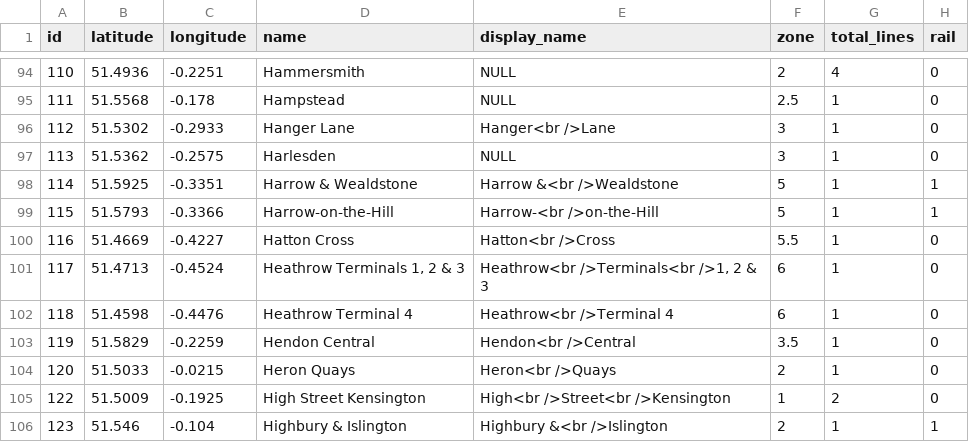
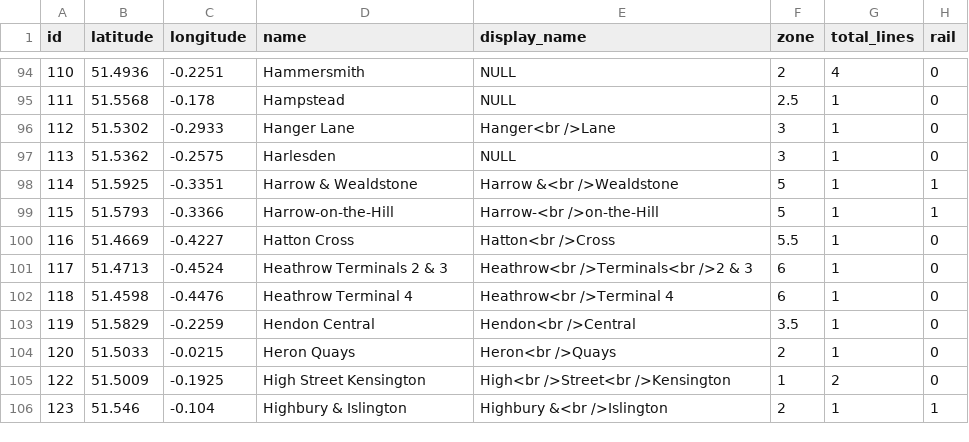
Before and after one commit to MD979123/London-Underground-Planner-Python, a CSV file: londonstations.csv, drawn as a sheet; only a part is shown, gaps mark what is left out.

Commit message:
Updated Heathrow Terminals 2 & 3 name
Update made, where the old name 'Heathrow Terminals 1, 2 & 3' has been changed to 'Heathrow Terminals 2 & 3' as it is called now.

```diff
--- a/londonstations.csv
+++ b/londonstations.csv
@@ -100,3 +100,3 @@ id,latitude,longitude,name,display_name,zone,total_lines,rail
 116,51.4669,-0.4227,Hatton Cross,Hatton<br />Cross,5.5,1,0
-117,51.4713,-0.4524,"Heathrow Terminals 1, 2 & 3","Heathrow<br />Terminals<br />1, 2 & 3",6,1,0
+117,51.4713,-0.4524,"Heathrow Terminals 2 & 3","Heathrow<br />Terminals<br />2 & 3",6,1,0
 118,51.4598,-0.4476,Heathrow Terminal 4,Heathrow<br />Terminal 4,6,1,0
```
